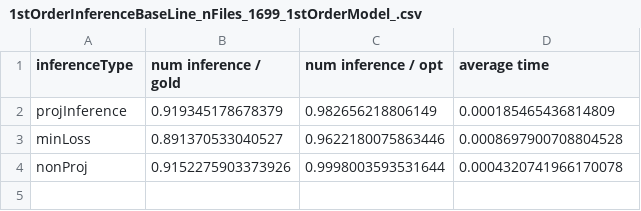
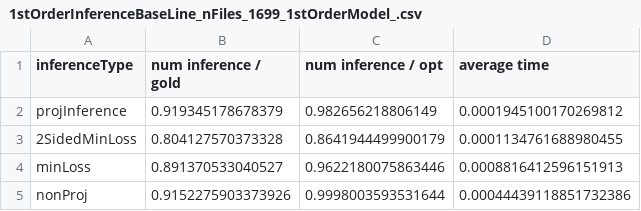
Before and after one commit to ilantc/GraphUtils, a CSV file: Proj/src/1stOrderInferenceBaseLine_nFiles_1699_1stOrderModel_.csv, drawn as a sheet.

Commit message:
2sided greedy inference method

```diff
--- a/Proj/src/1stOrderInferenceBaseLine_nFiles_1699_1stOrderModel_.csv
+++ b/Proj/src/1stOrderInferenceBaseLine_nFiles_1699_1stOrderModel_.csv
@@ -1,4 +1,5 @@
 inferenceType,num inference / gold,num inference / opt,average time
-projInference,0.919345178678379,0.982656218806149,0.000185465436814809
-minLoss,0.891370533040527,0.9622180075863446,0.0008697900708804528
-nonProj,0.9152275903373926,0.9998003593531644,0.0004320741966170078
+projInference,0.919345178678379,0.982656218806149,0.0001945100170269812
+2SidedMinLoss,0.804127570373328,0.8641944499900179,0.0001134761688980455
+minLoss,0.891370533040527,0.9622180075863446,0.0008816412596151913
+nonProj,0.9152275903373926,0.9998003593531644,0.00044439118851732386
```
Also changed, not shown: Proj/src/res_allSlk_nFiles_1699_1stOrderModel_goldHeads_alpha_0.0.csv, 2 other files.
